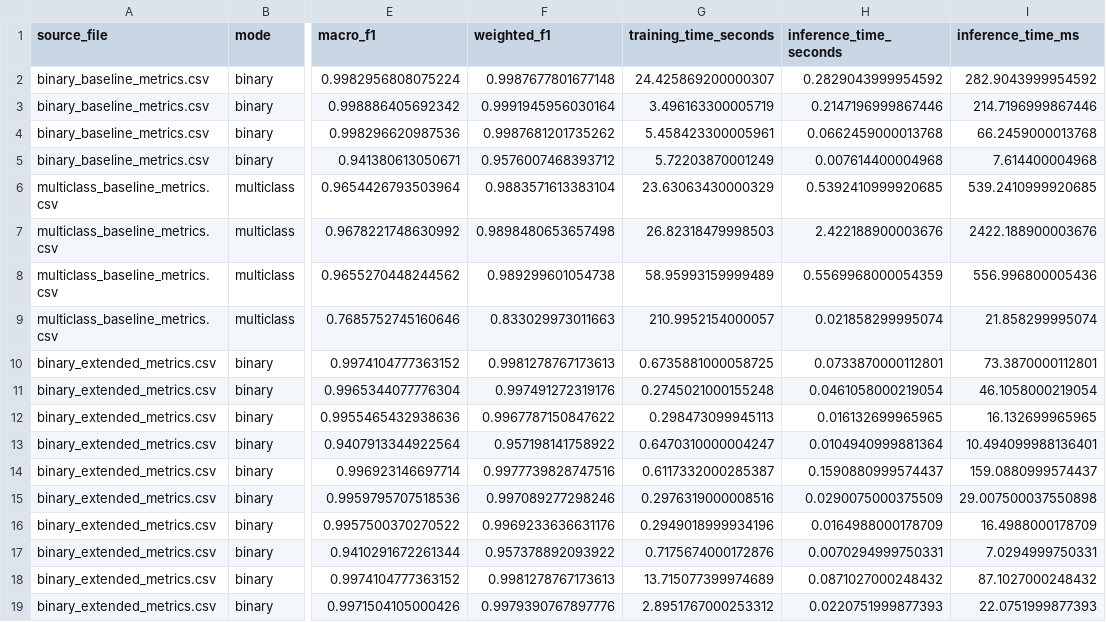
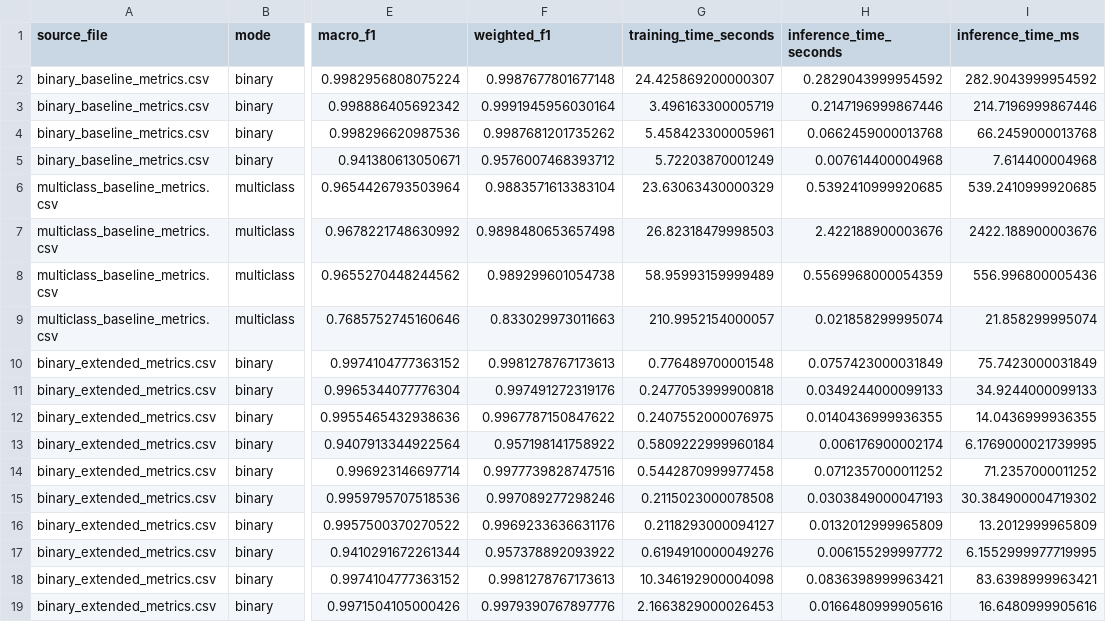
Before and after one commit to marchi26/iot-ids-thesis, a CSV file: results/metrics/latency_summary.csv, drawn as a sheet; only a part is shown, gaps mark what is left out; the diff covers the shown part only; the diff names each change by its address in the sheet, - before the commit and + after, or states it on an @@ line.

```diff
--- a/results/metrics/latency_summary.csv
+++ b/results/metrics/latency_summary.csv
-G10 (training_time_seconds): 0.6735881000058725
+G10 (training_time_seconds): 0.776489700001548
-H10 (inference_time_seconds): 0.0733870000112801
+H10 (inference_time_seconds): 0.0757423000031849
-I10 (inference_time_ms): 73.3870000112801
+I10 (inference_time_ms): 75.7423000031849
-G11 (training_time_seconds): 0.2745021000155248
+G11 (training_time_seconds): 0.2477053999900818
-H11 (inference_time_seconds): 0.0461058000219054
+H11 (inference_time_seconds): 0.0349244000099133
-I11 (inference_time_ms): 46.1058000219054
+I11 (inference_time_ms): 34.9244000099133
-G12 (training_time_seconds): 0.298473099945113
+G12 (training_time_seconds): 0.2407552000076975
-H12 (inference_time_seconds): 0.016132699965965
+H12 (inference_time_seconds): 0.0140436999936355
-I12 (inference_time_ms): 16.132699965965
+I12 (inference_time_ms): 14.0436999936355
-G13 (training_time_seconds): 0.6470310000004247
+G13 (training_time_seconds): 0.5809222999960184
-H13 (inference_time_seconds): 0.0104940999881364
+H13 (inference_time_seconds): 0.006176900002174
-I13 (inference_time_ms): 10.494099988136401
+I13 (inference_time_ms): 6.1769000021739995
-G14 (training_time_seconds): 0.6117332000285387
+G14 (training_time_seconds): 0.5442870999977458
-H14 (inference_time_seconds): 0.1590880999574437
+H14 (inference_time_seconds): 0.0712357000011252
-I14 (inference_time_ms): 159.0880999574437
+I14 (inference_time_ms): 71.2357000011252
-G15 (training_time_seconds): 0.2976319000008516
+G15 (training_time_seconds): 0.2115023000078508
-H15 (inference_time_seconds): 0.0290075000375509
+H15 (inference_time_seconds): 0.0303849000047193
-I15 (inference_time_ms): 29.007500037550898
+I15 (inference_time_ms): 30.384900004719302
-G16 (training_time_seconds): 0.2949018999934196
+G16 (training_time_seconds): 0.2118293000094127
-H16 (inference_time_seconds): 0.0164988000178709
+H16 (inference_time_seconds): 0.0132012999965809
-I16 (inference_time_ms): 16.4988000178709
+I16 (inference_time_ms): 13.2012999965809
-G17 (training_time_seconds): 0.7175674000172876
+G17 (training_time_seconds): 0.6194910000049276
-H17 (inference_time_seconds): 0.0070294999750331
+H17 (inference_time_seconds): 0.006155299997772
-I17 (inference_time_ms): 7.0294999750331
+I17 (inference_time_ms): 6.1552999977719995
-G18 (training_time_seconds): 13.715077399974689
+G18 (training_time_seconds): 10.346192900004098
-H18 (inference_time_seconds): 0.0871027000248432
+H18 (inference_time_seconds): 0.0836398999963421
-I18 (inference_time_ms): 87.1027000248432
+I18 (inference_time_ms): 83.6398999963421
-G19 (training_time_seconds): 2.8951767000253312
+G19 (training_time_seconds): 2.1663829000026453
-H19 (inference_time_seconds): 0.0220751999877393
+H19 (inference_time_seconds): 0.0166480999905616
-I19 (inference_time_ms): 22.0751999877393
+I19 (inference_time_ms): 16.6480999905616
```
Also changed, not shown: 1 added row, 3 removed rows and 81 edited cells elsewhere in this file, results/metrics/binary_extended_metrics.csv, results/metrics/embedded_logistic_regression_metrics.csv, 17 other files.
